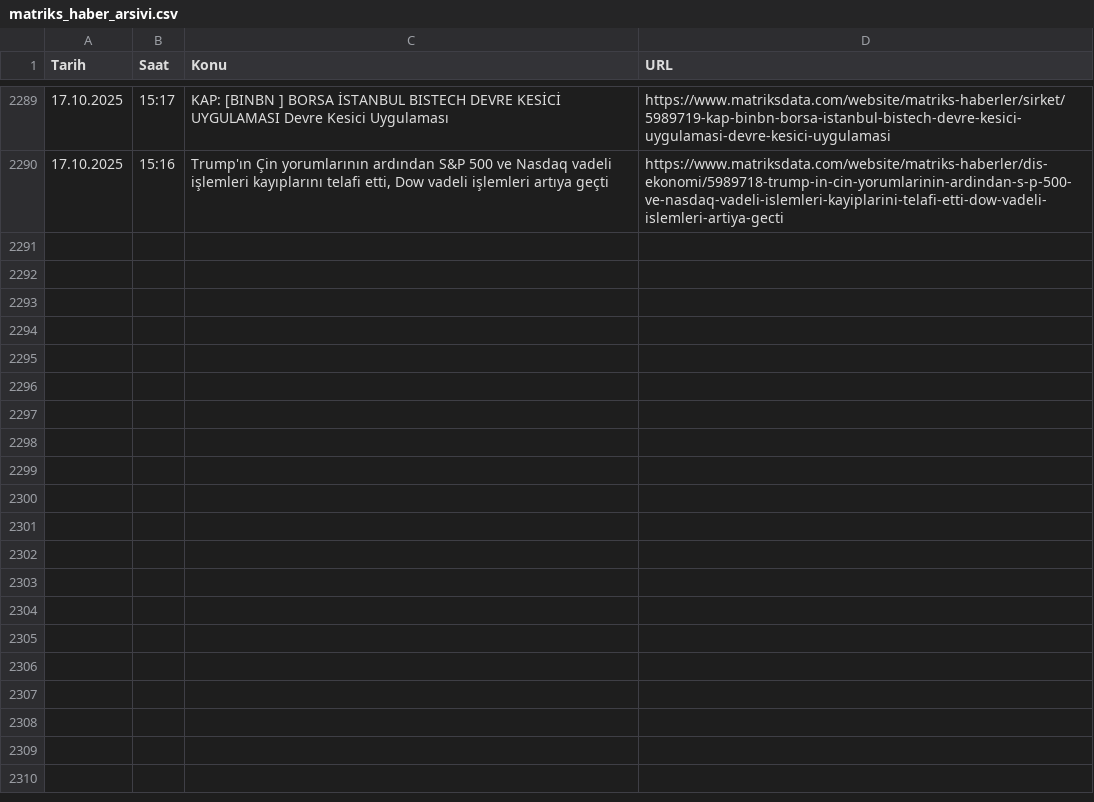
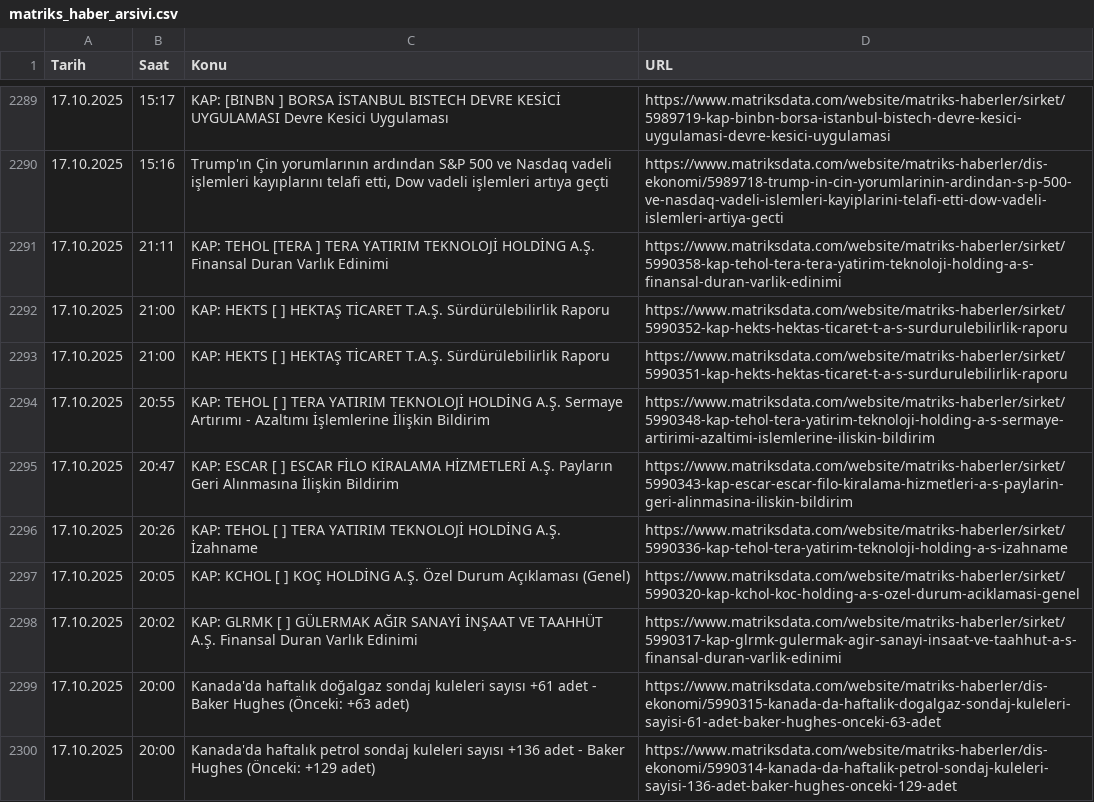
Before and after one commit to deneme2018/otomasyon, a CSV file: matriks_haber_arsivi.csv, drawn as a sheet; only a part is shown, gaps mark what is left out; the diff covers the shown part only; the diff names each change by its address in the sheet, - before the commit and + after, or states it on an @@ line.

```diff
--- a/matriks_haber_arsivi.csv
+++ b/matriks_haber_arsivi.csv
+row 2291: 17.10.2025 | 21:11 | KAP: TEHOL [TERA ] TERA YATIRIM TEKNOLOJİ HOLDİNG A.Ş. Finansal Duran Varlık Edinimi | https://www.matriksdata.com/website/matriks-haberler/sirket/5990358-kap-tehol-tera-tera-yatirim-teknoloji-holding-a-s-finansal-duran-varlik-edinimi
+row 2292: 17.10.2025 | 21:00 | KAP: HEKTS [ ] HEKTAŞ TİCARET T.A.Ş. Sürdürülebilirlik Raporu | https://www.matriksdata.com/website/matriks-haberler/sirket/5990352-kap-hekts-hektas-ticaret-t-a-s-surdurulebilirlik-raporu
+row 2293: 17.10.2025 | 21:00 | KAP: HEKTS [ ] HEKTAŞ TİCARET T.A.Ş. Sürdürülebilirlik Raporu | https://www.matriksdata.com/website/matriks-haberler/sirket/5990351-kap-hekts-hektas-ticaret-t-a-s-surdurulebilirlik-raporu
+row 2294: 17.10.2025 | 20:55 | KAP: TEHOL [ ] TERA YATIRIM TEKNOLOJİ HOLDİNG A.Ş. Sermaye Artırımı - Azaltımı İşlemlerine İlişkin Bildirim | https://www.matriksdata.com/website/matriks-haberler/sirket/5990348-kap-tehol-tera-yatirim-teknoloji-holding-a-s-sermaye-artirimi-azaltimi-islemlerine-iliskin-bildirim
+row 2295: 17.10.2025 | 20:47 | KAP: ESCAR [ ] ESCAR FİLO KİRALAMA HİZMETLERİ A.Ş. Payların Geri Alınmasına İlişkin Bildirim | https://www.matriksdata.com/website/matriks-haberler/sirket/5990343-kap-escar-escar-filo-kiralama-hizmetleri-a-s-paylarin-geri-alinmasina-iliskin-bildirim
+row 2296: 17.10.2025 | 20:26 | KAP: TEHOL [ ] TERA YATIRIM TEKNOLOJİ HOLDİNG A.Ş. İzahname | https://www.matriksdata.com/website/matriks-haberler/sirket/5990336-kap-tehol-tera-yatirim-teknoloji-holding-a-s-izahname
+row 2297: 17.10.2025 | 20:05 | KAP: KCHOL [ ] KOÇ HOLDİNG A.Ş. Özel Durum Açıklaması (Genel) | https://www.matriksdata.com/website/matriks-haberler/sirket/5990320-kap-kchol-koc-holding-a-s-ozel-durum-aciklamasi-genel
+row 2298: 17.10.2025 | 20:02 | KAP: GLRMK [ ] GÜLERMAK AĞIR SANAYİ İNŞAAT VE TAAHHÜT A.Ş. Finansal Duran Varlık Edinimi | https://www.matriksdata.com/website/matriks-haberler/sirket/5990317-kap-glrmk-gulermak-agir-sanayi-insaat-ve-taahhut-a-s-finansal-duran-varlik-edinimi
+row 2299: 17.10.2025 | 20:00 | Kanada'da haftalık doğalgaz sondaj kuleleri sayısı +61 adet - Baker Hughes (Önceki: +63 adet) | https://www.matriksdata.com/website/matriks-haberler/dis-ekonomi/5990315-kanada-da-haftalik-dogalgaz-sondaj-kuleleri-sayisi-61-adet-baker-hughes-onceki-63-adet
+row 2300: 17.10.2025 | 20:00 | Kanada'da haftalık petrol sondaj kuleleri sayısı +136 adet - Baker Hughes (Önceki: +129 adet) | https://www.matriksdata.com/website/matriks-haberler/dis-ekonomi/5990314-kanada-da-haftalik-petrol-sondaj-kuleleri-sayisi-136-adet-baker-hughes-onceki-129-adet
```
Also changed, not shown: 10 added rows elsewhere in this file, 1 other file.
